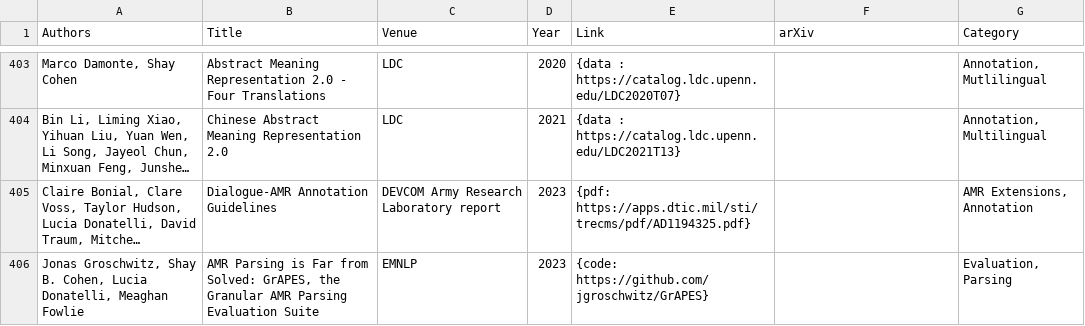
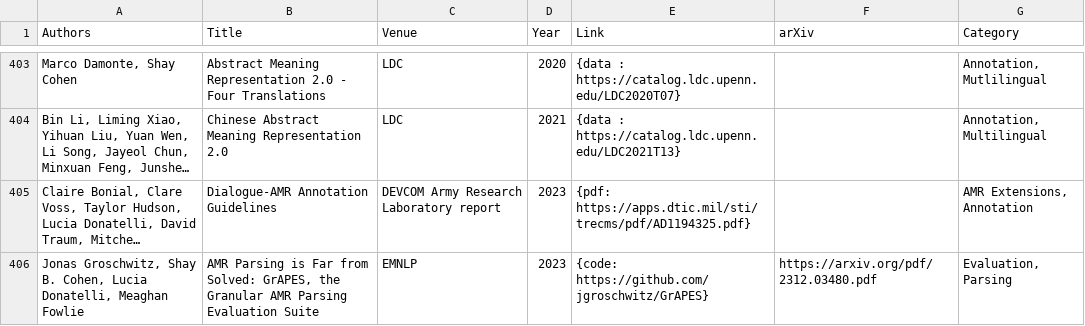
Before and after one commit to nert-nlp/AMR-Bibliography, a TSV file: data/amr_papers.tsv, drawn as a sheet; only a part is shown, gaps mark what is left out; long unchanged cells end in …; the diff names each change by its address in the sheet, - before the commit and + after, or states it on an @@ line.

Commit message:
Update amr_papers.tsv

```diff
--- a/data/amr_papers.tsv
+++ b/data/amr_papers.tsv
-F406 (arXiv): (empty)
+F406 (arXiv): https://arxiv.org/pdf/2312.03480.pdf
```
